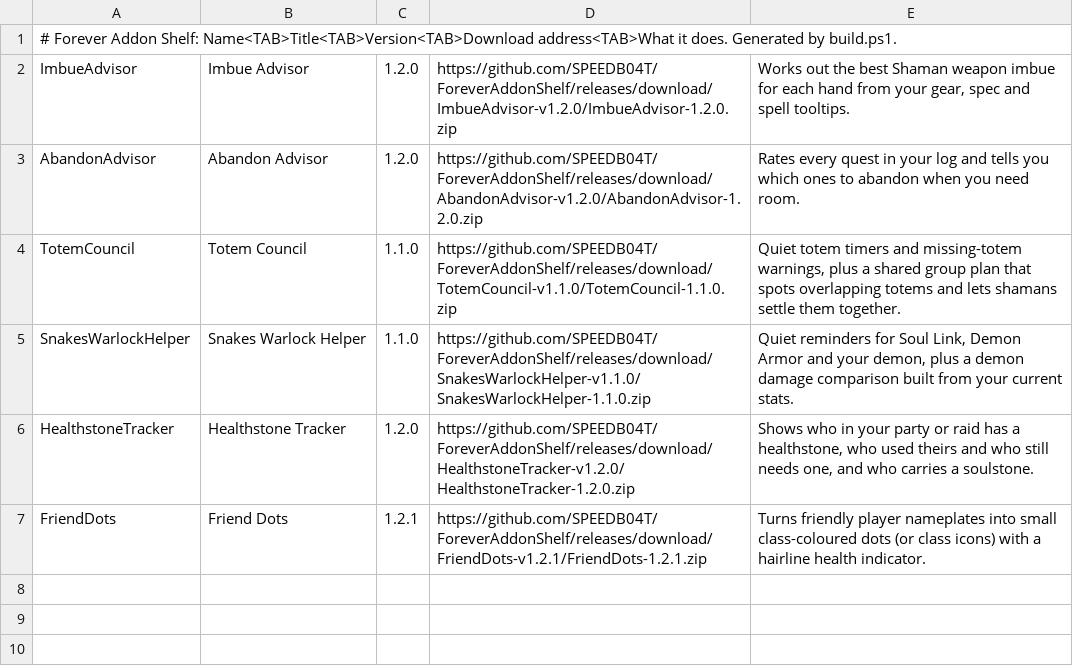
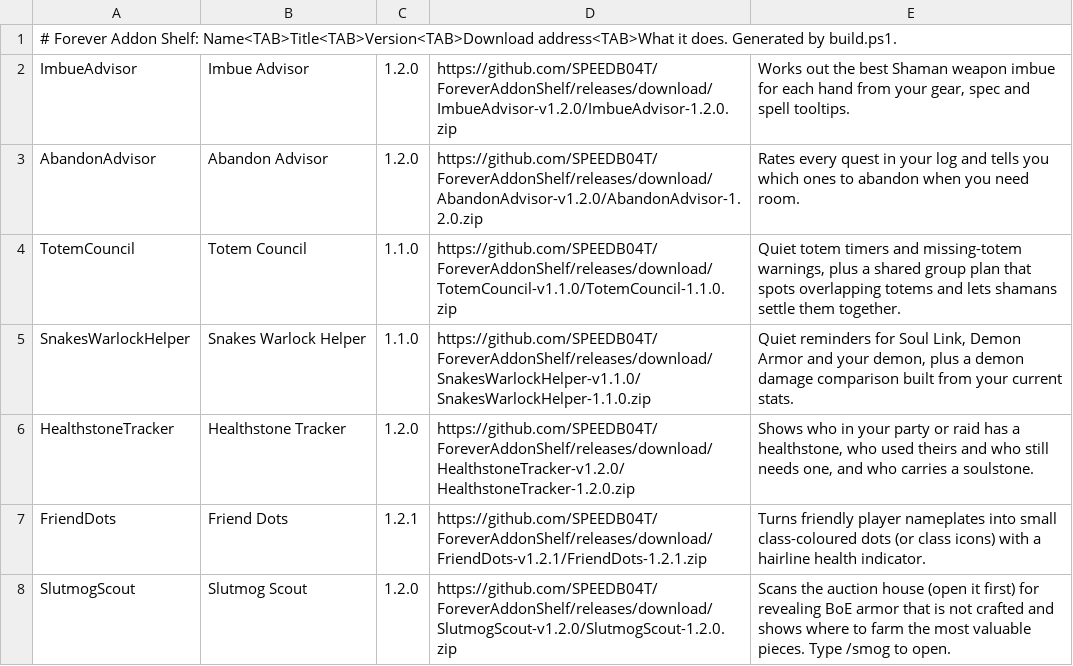
Before and after one commit to SPEEDB04T/ForeverAddonShelf, a TSV file: addons.tsv, drawn as a sheet.

Commit message:
Release Slutmog Scout 1.2.0

```diff
--- a/addons.tsv
+++ b/addons.tsv
@@ -7 +7,2 @@ HealthstoneTracker	Healthstone Tracker	1.2.0	https://github.com/SPEEDB04T/Foreve
 FriendDots	Friend Dots	1.2.1	https://github.com/SPEEDB04T/ForeverAddonShelf/releases/download/FriendDots-v1.2.1/FriendDots-1.2.1.zip	Turns friendly player nameplates into small class-coloured dots (or class icons) with a hairline health indicator.
+SlutmogScout	Slutmog Scout	1.2.0	https://github.com/SPEEDB04T/ForeverAddonShelf/releases/download/SlutmogScout-v1.2.0/SlutmogScout-1.2.0.zip	Scans the auction house (open it first) for revealing BoE armor that is not crafted and shows where to farm the most valuable pieces. Type /smog to open.
```
Also changed, not shown: 11 other files.
